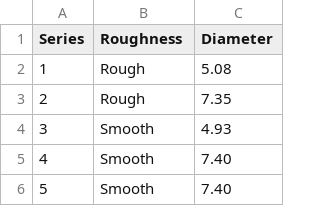
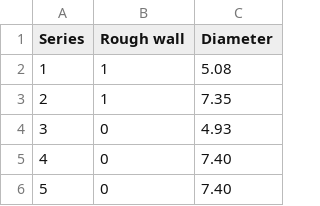
Before and after one commit to atrettel/sheardata, a CSV file: data/D1911001/globals.csv, drawn as a sheet.

Commit message:
data: change Stanton 1911 pipe data to specify the roughness with a Boolean value

```diff
--- a/data/D1911001/globals.csv
+++ b/data/D1911001/globals.csv
@@ -1,6 +1,6 @@
-"Series", "Roughness", "Diameter",
-       1,     "Rough",       5.08,
-       2,     "Rough",       7.35,
-       3,    "Smooth",       4.93,
-       4,    "Smooth",       7.40,
-       5,    "Smooth",       7.40,
+"Series", "Rough wall", "Diameter",
+       1,            1,       5.08,
+       2,            1,       7.35,
+       3,            0,       4.93,
+       4,            0,       7.40,
+       5,            0,       7.40,
```
